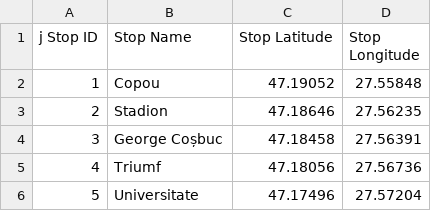
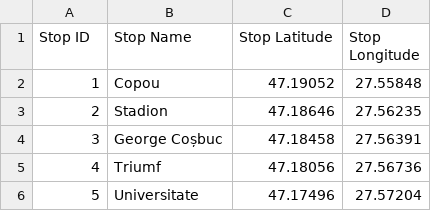
Before and after one commit to roxanabacalie/licenta, a CSV file: backend/pythonProject/data/iasi/iasi_filtered_stops_data.csv (was backend/pythonProject/src/stops_within_Iasi_without_duplicates_consecutive_ids.csv), drawn as a sheet; only a part is shown.

```diff
--- a/backend/pythonProject/src/stops_within_Iasi_without_duplicates_consecutive_ids.csv
+++ b/backend/pythonProject/data/iasi/iasi_filtered_stops_data.csv
@@ -1,2 +1,2 @@
-j Stop ID,Stop Name,Stop Latitude,Stop Longitude
+Stop ID,Stop Name,Stop Latitude,Stop Longitude
 1,Copou,47.19052,27.55848
```
Also changed, not shown: 54 other files.
